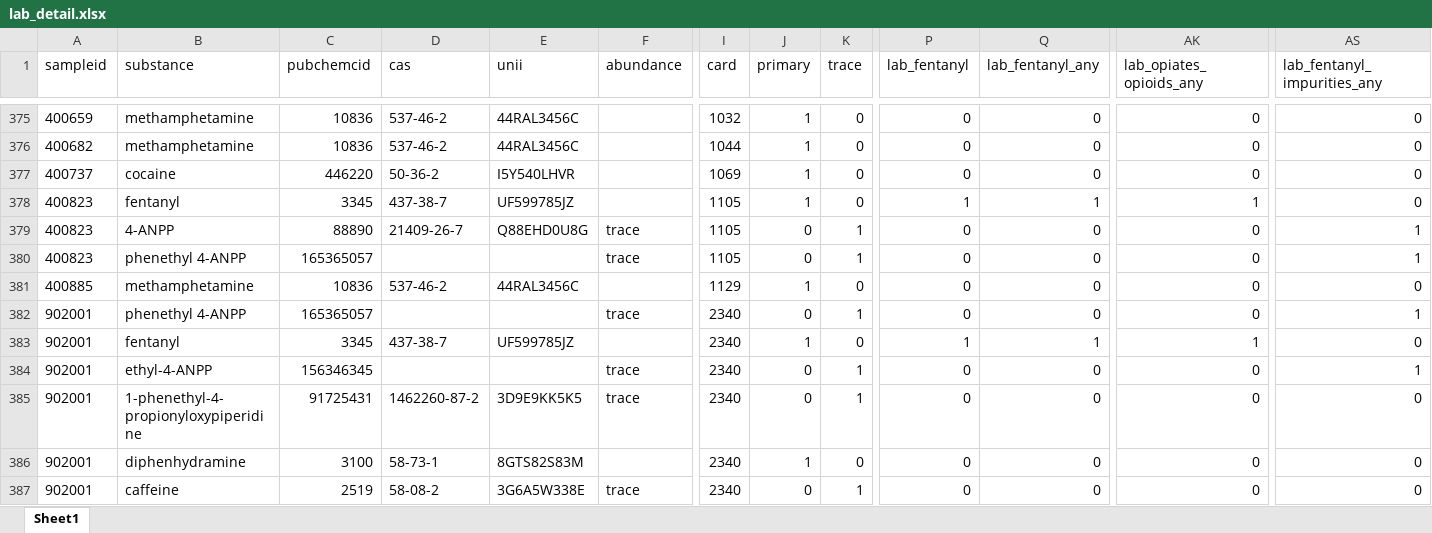
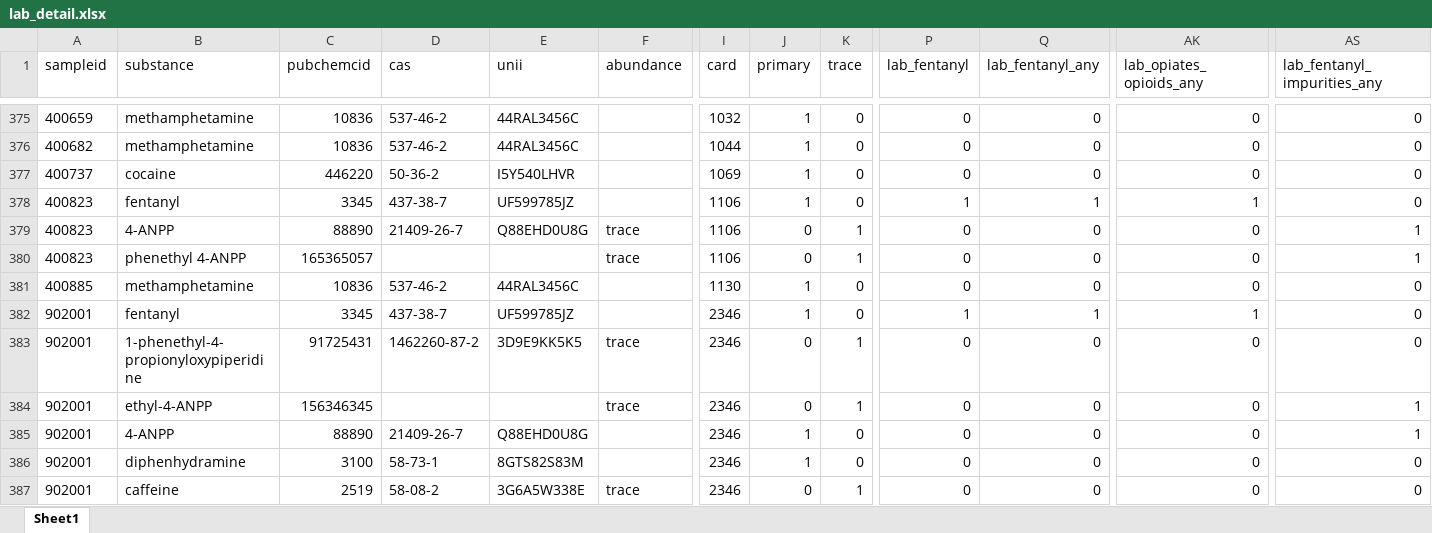
Before and after one commit to opioiddatalab/drugchecking, an Excel workbook: datasets/selfservice/TN/lab_detail.xlsx, sheet Sheet1, drawn as a sheet; only a part is shown, gaps mark what is left out; values as stored, in another font and other column widths than the file's, no borders; the diff covers the shown part only; the diff names each change by its address in the sheet, - before the commit and + after, or states it on an @@ line.

```diff
--- a/datasets/selfservice/TN/lab_detail.xlsx (sheet Sheet1)
+++ b/datasets/selfservice/TN/lab_detail.xlsx (sheet Sheet1)
-I378:I380 (card): 1105
+I378:I380 (card): 1106
-I381 (card): 1129
+I381 (card): 1130
-B382 (substance): phenethyl 4-ANPP
+B382 (substance): fentanyl
-C382 (pubchemcid): 165365057
+C382 (pubchemcid): 3345
-D382 (cas): (empty)
+D382 (cas): 437-38-7
-E382 (unii): (empty)
+E382 (unii): UF599785JZ
-F382 (abundance): trace
+F382 (abundance): (empty)
-I382:I387 (card): 2340
+I382:I387 (card): 2346
-J382 (primary): 0
+J382 (primary): 1
-K382 (trace): 1
+K382 (trace): 0
-P382 (lab_fentanyl): 0
+P382 (lab_fentanyl): 1
-Q382 (lab_fentanyl_any): 0
+Q382 (lab_fentanyl_any): 1
-AK382 (lab_opiates_opioids_any): 0
+AK382 (lab_opiates_opioids_any): 1
-AS382 (lab_fentanyl_impurities_any): 1
+AS382 (lab_fentanyl_impurities_any): 0
-B383 (substance): fentanyl
+B383 (substance): 1-phenethyl-4-propionyloxypiperidine
-C383 (pubchemcid): 3345
+C383 (pubchemcid): 91725431
-D383 (cas): 437-38-7
+D383 (cas): 1462260-87-2
-E383 (unii): UF599785JZ
+E383 (unii): 3D9E9KK5K5
-F383 (abundance): (empty)
+F383 (abundance): trace
-J383 (primary): 1
+J383 (primary): 0
-K383 (trace): 0
+K383 (trace): 1
-P383 (lab_fentanyl): 1
+P383 (lab_fentanyl): 0
-Q383 (lab_fentanyl_any): 1
+Q383 (lab_fentanyl_any): 0
-AK383 (lab_opiates_opioids_any): 1
+AK383 (lab_opiates_opioids_any): 0
-B385 (substance): 1-phenethyl-4-propionyloxypiperidine
+B385 (substance): 4-ANPP
-C385 (pubchemcid): 91725431
+C385 (pubchemcid): 88890
-D385 (cas): 1462260-87-2
+D385 (cas): 21409-26-7
-E385 (unii): 3D9E9KK5K5
+E385 (unii): Q88EHD0U8G
-F385 (abundance): trace
+F385 (abundance): (empty)
-J385 (primary): 0
+J385 (primary): 1
-K385 (trace): 1
+K385 (trace): 0
-AS385 (lab_fentanyl_impurities_any): 0
+AS385 (lab_fentanyl_impurities_any): 1
```
Also changed, not shown: 174 moved rows and 832 edited cells elsewhere in this sheet, datasets/nc/nc_analysis_dataset.xlsx, datasets/nc/nc_lab_detail.xlsx, 44 other files.
